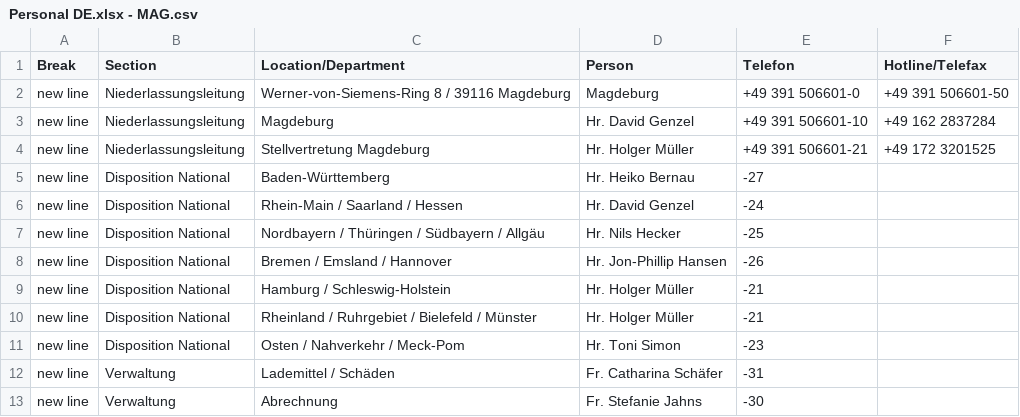
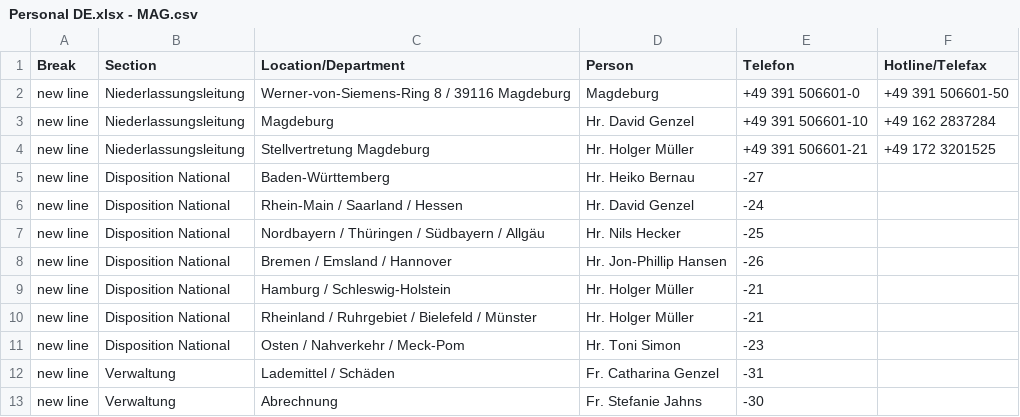
Before and after one commit to NeufraIT/neufra.eu, a CSV file: src/assets/files/locations/Personal DE.xlsx - MAG.csv, drawn as a sheet.

Commit message:
Update MAG.csv

```diff
--- a/src/assets/files/locations/Personal DE.xlsx - MAG.csv
+++ b/src/assets/files/locations/Personal DE.xlsx - MAG.csv
@@ -11,3 +11,3 @@ new line,Disposition National,Rheinland / Ruhrgebiet / Bielefeld / Münster ,Hr.
 new line,Disposition National,Osten / Nahverkehr / Meck-Pom,Hr. Toni Simon ,-23,
-new line,Verwaltung,Lademittel / Schäden ,Fr. Catharina Schäfer ,-31,
+new line,Verwaltung,Lademittel / Schäden ,Fr. Catharina Genzel ,-31,
 new line,Verwaltung,Abrechnung,Fr. Stefanie Jahns ,-30,
```
